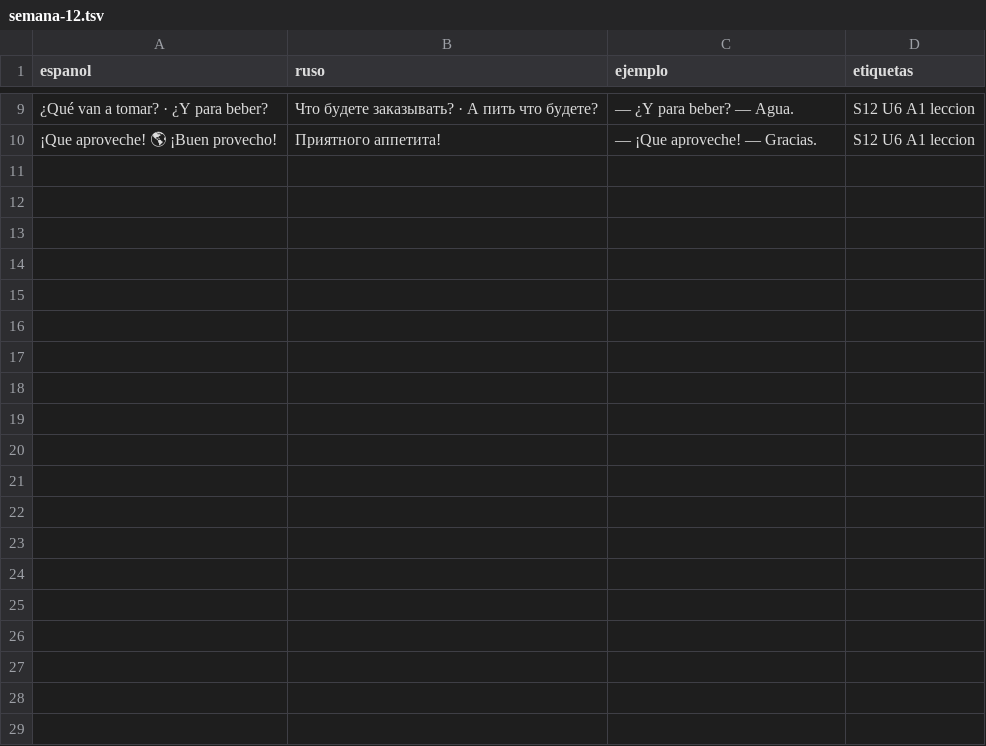
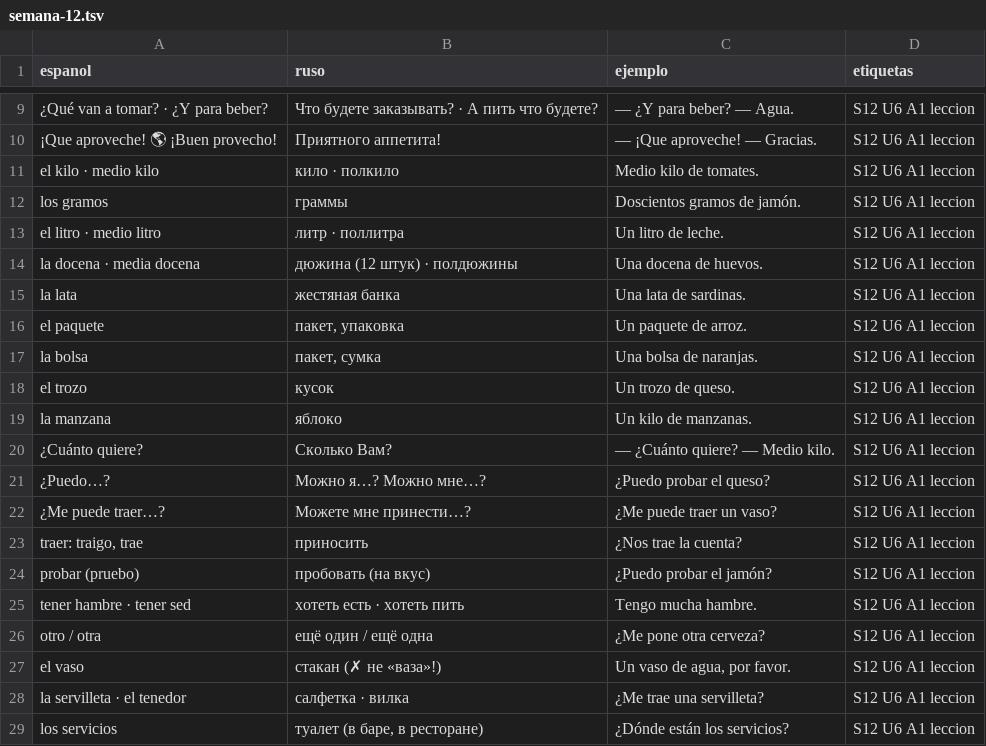
Before and after one commit to ianmusicall-max/espanol-desde-ruso, a TSV file: vocabulario/semana-12.tsv, drawn as a sheet; only a part is shown, gaps mark what is left out; the diff names each change by its address in the sheet, - before the commit and + after, or states it on an @@ line.

```diff
--- a/vocabulario/semana-12.tsv
+++ b/vocabulario/semana-12.tsv
+row 11: el kilo · medio kilo | кило · полкило | Medio kilo de tomates. | S12 U6 A1 leccion
+row 12: los gramos | граммы | Doscientos gramos de jamón. | S12 U6 A1 leccion
+row 13: el litro · medio litro | литр · поллитра | Un litro de leche. | S12 U6 A1 leccion
+row 14: la docena · media docena | дюжина (12 штук) · полдюжины | Una docena de huevos. | S12 U6 A1 leccion
+row 15: la lata | жестяная банка | Una lata de sardinas. | S12 U6 A1 leccion
+row 16: el paquete | пакет, упаковка | Un paquete de arroz. | S12 U6 A1 leccion
+row 17: la bolsa | пакет, сумка | Una bolsa de naranjas. | S12 U6 A1 leccion
+row 18: el trozo | кусок | Un trozo de queso. | S12 U6 A1 leccion
+row 19: la manzana | яблоко | Un kilo de manzanas. | S12 U6 A1 leccion
+row 20: ¿Cuánto quiere? | Сколько Вам? | — ¿Cuánto quiere? — Medio kilo. | S12 U6 A1 leccion
+row 21: ¿Puedo…? | Можно я…? Можно мне…? | ¿Puedo probar el queso? | S12 U6 A1 leccion
+row 22: ¿Me puede traer…? | Можете мне принести…? | ¿Me puede traer un vaso? | S12 U6 A1 leccion
+row 23: traer: traigo, trae | приносить | ¿Nos trae la cuenta? | S12 U6 A1 leccion
+row 24: probar (pruebo) | пробовать (на вкус) | ¿Puedo probar el jamón? | S12 U6 A1 leccion
+row 25: tener hambre · tener sed | хотеть есть · хотеть пить | Tengo mucha hambre. | S12 U6 A1 leccion
+row 26: otro / otra | ещё один / ещё одна | ¿Me pone otra cerveza? | S12 U6 A1 leccion
+row 27: el vaso | стакан (✗ не «ваза»!) | Un vaso de agua, por favor. | S12 U6 A1 leccion
+row 28: la servilleta · el tenedor | салфетка · вилка | ¿Me trae una servilleta? | S12 U6 A1 leccion
+row 29: los servicios | туалет (в баре, в ресторане) | ¿Dónde están los servicios? | S12 U6 A1 leccion
```
Also changed, not shown: vocabulario/semana-13.tsv, vocabulario/semana-14.tsv, 32 other files.
